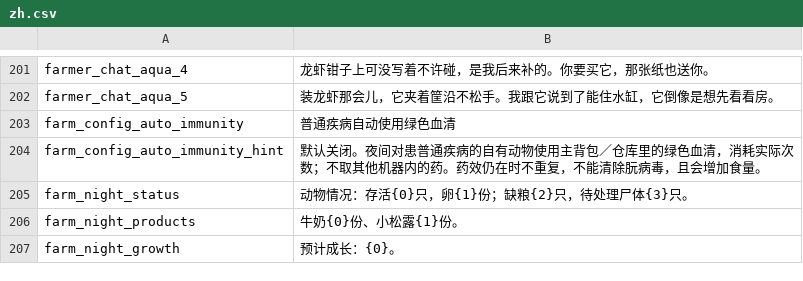
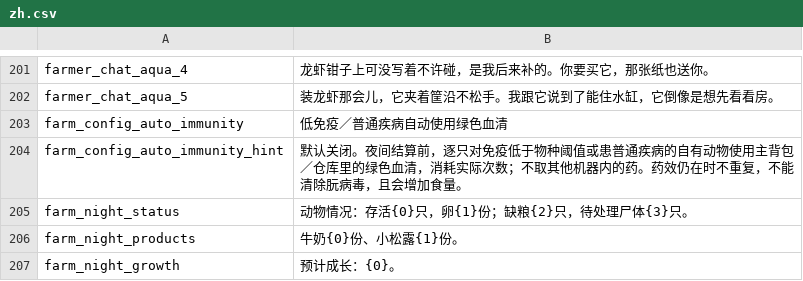
Before and after one commit to GeekPorridge/Probably-Stolen-Mods, a CSV file: StardewExpansion/Release/Mods/PelicanCultivation/Localization/zh.csv, drawn as a sheet; only a part is shown, gaps mark what is left out.

```diff
--- a/StardewExpansion/Release/Mods/PelicanCultivation/Localization/zh.csv
+++ b/StardewExpansion/Release/Mods/PelicanCultivation/Localization/zh.csv
@@ -202,4 +202,4 @@ farmer_chat_aqua_4,"龙虾钳子上可没写着不许碰，是我后来补的。
 farmer_chat_aqua_5,"装龙虾那会儿，它夹着筐沿不松手。我跟它说到了能住水缸，它倒像是想先看看房。"
-farm_config_auto_immunity,"普通疾病自动使用绿色血清"
-farm_config_auto_immunity_hint,"默认关闭。夜间对患普通疾病的自有动物使用主背包／仓库里的绿色血清，消耗实际次数；不取其他机器内的药。药效仍在时不重复，不能清除朊病毒，且会增加食量。"
+farm_config_auto_immunity,"低免疫／普通疾病自动使用绿色血清"
+farm_config_auto_immunity_hint,"默认关闭。夜间结算前，逐只对免疫低于物种阈值或患普通疾病的自有动物使用主背包／仓库里的绿色血清，消耗实际次数；不取其他机器内的药。药效仍在时不重复，不能清除朊病毒，且会增加食量。"
 farm_night_status,"动物情况：存活{0}只，卵{1}份；缺粮{2}只，待处理尸体{3}只。"
```
Also changed, not shown: StardewExpansion/Release/Mods/PelicanCultivation/Localization/en.csv, StardewExpansion/Source/Localization/en.csv, 35 other files.
